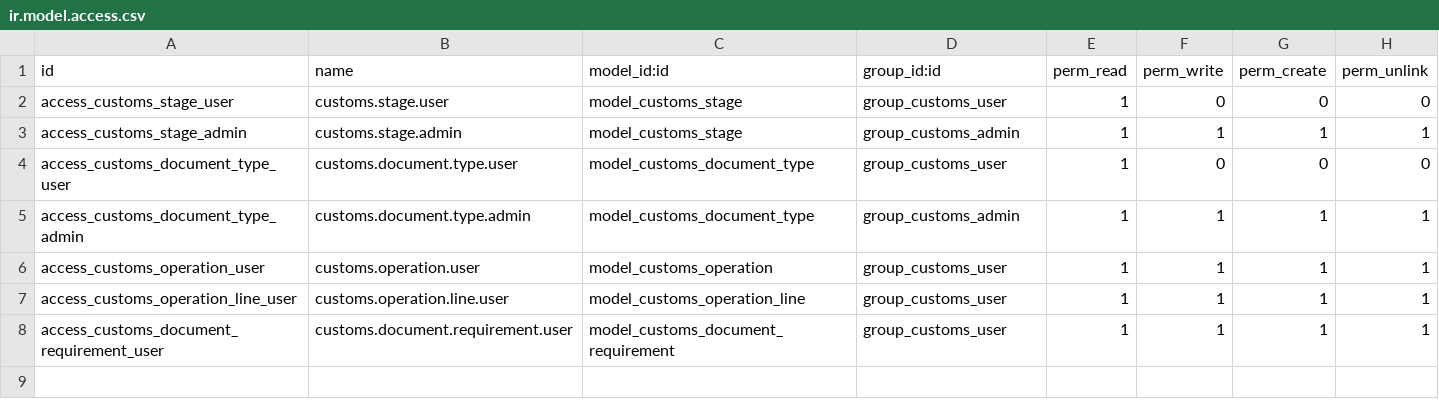
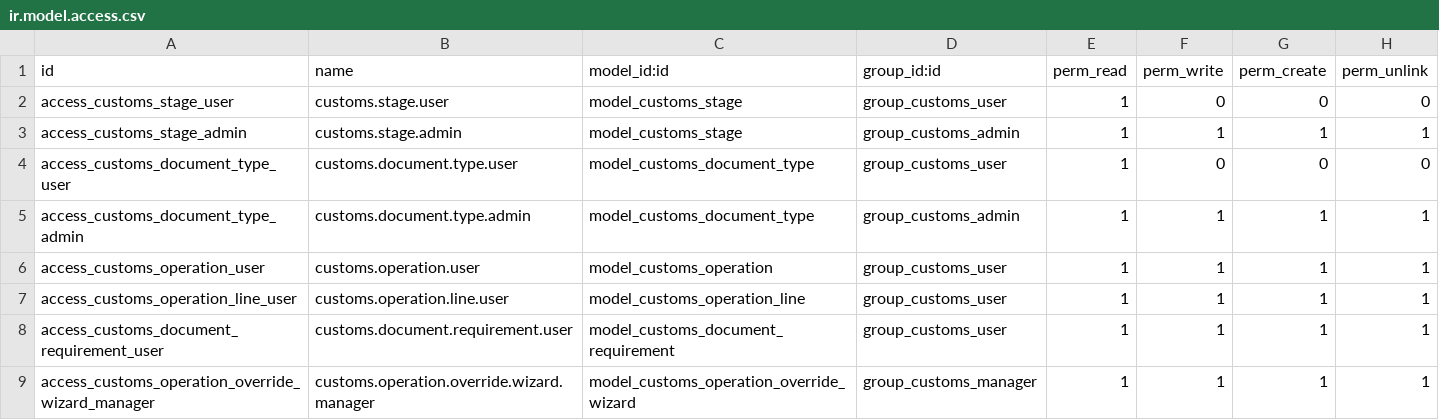
Before and after one commit to rezar-84/midvex_customs_op, a CSV file: security/ir.model.access.csv, drawn as a sheet; the diff names each change by its address in the sheet, - before the commit and + after, or states it on an @@ line.

Commit message:
feat: implement Milestone 4 (Readiness and Approval Controls) with overrides and validations

```diff
--- a/security/ir.model.access.csv
+++ b/security/ir.model.access.csv
+row 9: access_customs_operation_override_wizard_manager | customs.operation.override.wizard.manager | model_customs_operation_override_wizard | group_customs_manager | 1 | 1 | 1 | 1
```
Also changed, not shown: 13 other files.
